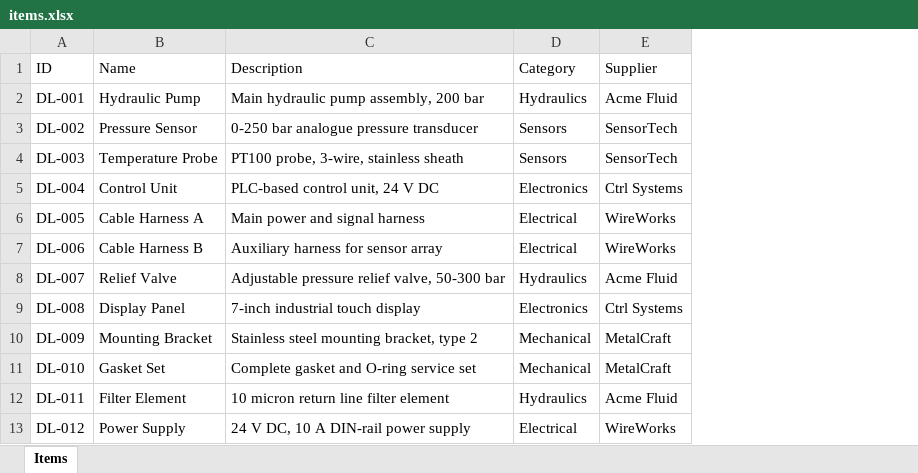
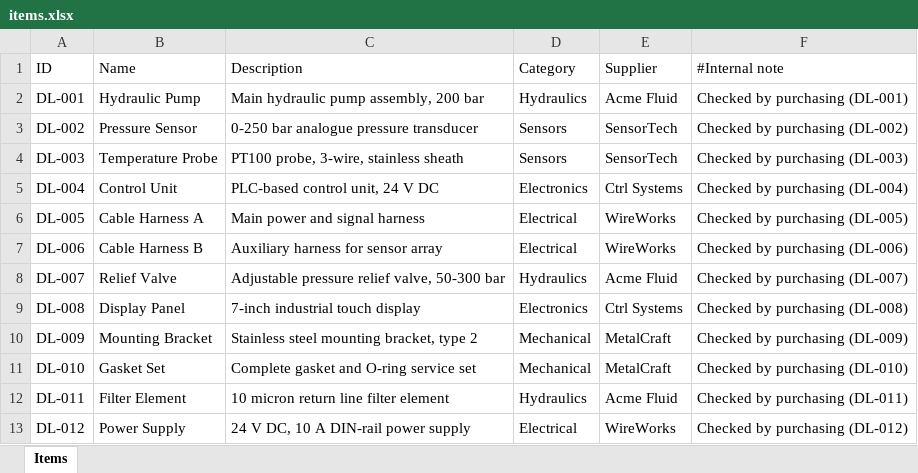
Before and after one commit to thuswm/Declared_List_Generator, an Excel workbook: data/items.xlsx, sheet Items, drawn as a sheet; values as stored, in another font and other column widths than the file's, no borders; the diff names each change by its address in the sheet, - before the commit and + after, or states it on an @@ line.

```diff
--- a/data/items.xlsx (sheet Items)
+++ b/data/items.xlsx (sheet Items)
+column F (#Internal note), rows 2-13: Checked by purchasing (DL-001) | Checked by purchasing (DL-002) | Checked by purchasing (DL-003) | Checked by purchasing (DL-004) | Checked by purchasing (DL-005) | Checked by purchasing (DL-006) | Checked by purchasing (DL-007) | Checked by purchasing (DL-008) | Checked by purchasing (DL-009) | Checked by purchasing (DL-010) | Checked by purchasing (DL-011) | Checked by purchasing (DL-012)
```
Also changed, not shown: 19 other files.
